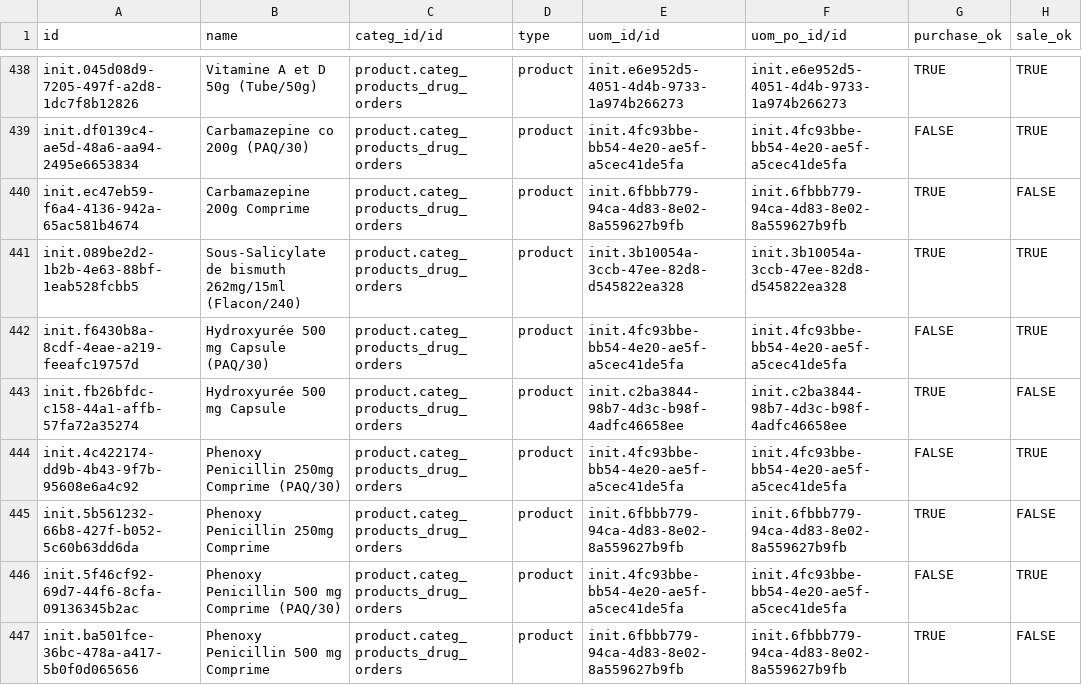
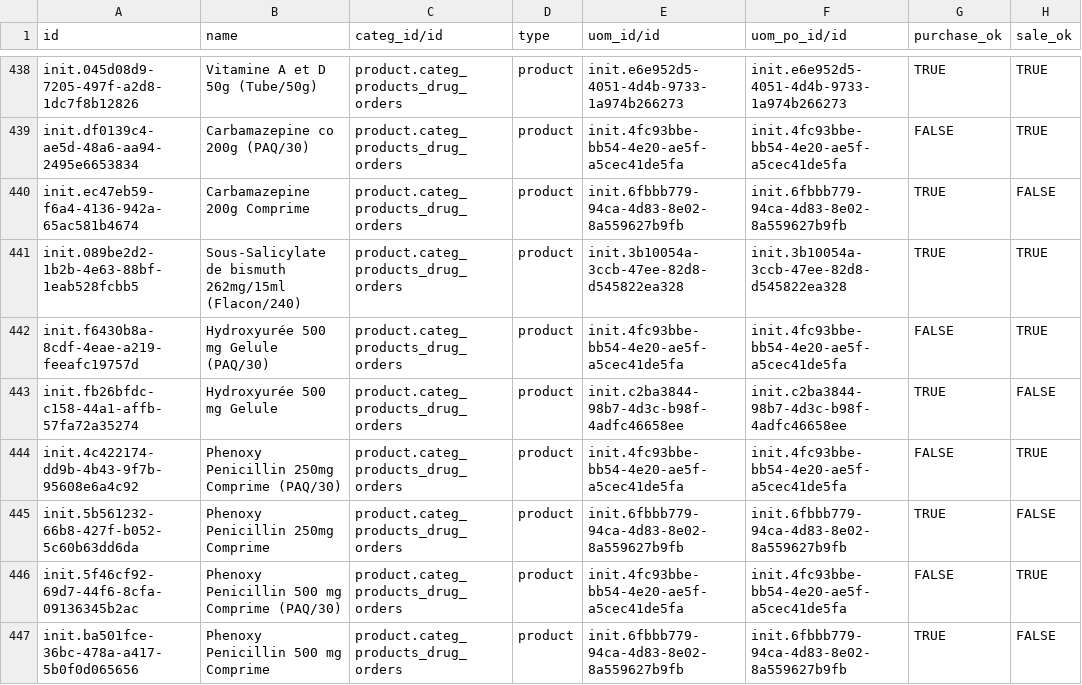
Before and after one commit to nuhuhmutebi/odoo-config-hsc, a CSV file: configuration/product_variant/drugs.csv, drawn as a sheet; only a part is shown, gaps mark what is left out; the diff covers the shown part only; the diff names each change by its address in the sheet, - before the commit and + after, or states it on an @@ line.

Commit message:
Update some drug names

```diff
--- a/configuration/product_variant/drugs.csv
+++ b/configuration/product_variant/drugs.csv
-B442 (name): Hydroxyurée 500 mg Capsule (PAQ/30)
+B442 (name): Hydroxyurée 500 mg Gelule (PAQ/30)
-B443 (name): Hydroxyurée 500 mg Capsule
+B443 (name): Hydroxyurée 500 mg Gelule
```
Also changed, not shown: 74 edited cells elsewhere in this file.
